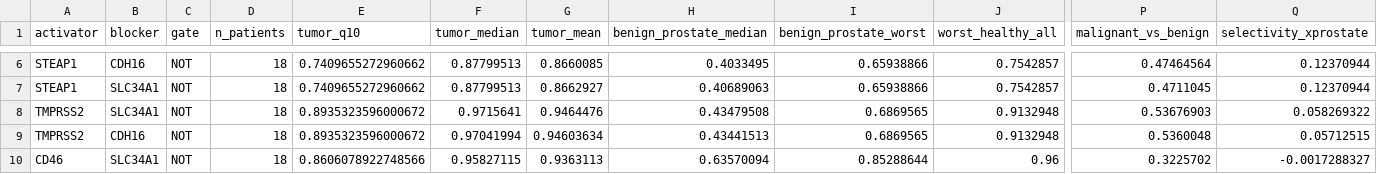
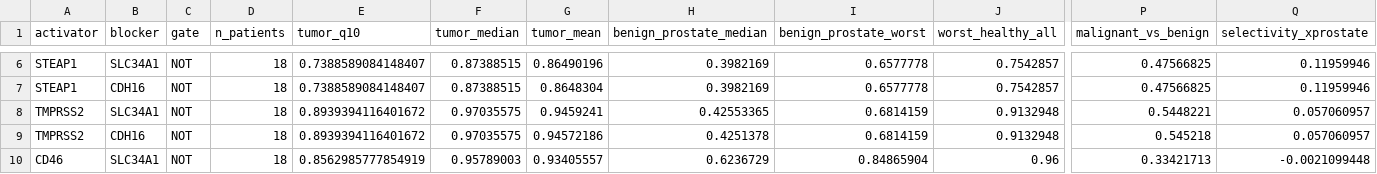
Before and after one commit to wguesdon/dual-marker-discovery, a CSV file: results/tables/nomination_not.csv, drawn as a sheet; only a part is shown, gaps mark what is left out; the diff covers the shown part only; the diff names each change by its address in the sheet, - before the commit and + after, or states it on an @@ line.

```diff
--- a/results/tables/nomination_not.csv
+++ b/results/tables/nomination_not.csv
-B6 (blocker): CDH16
+B6 (blocker): SLC34A1
-E6:E7 (tumor_q10): 0.7409655272960662
+E6:E7 (tumor_q10): 0.7388589084148407
-F6:F7 (tumor_median): 0.87799513
+F6:F7 (tumor_median): 0.87388515
-G6 (tumor_mean): 0.8660085
+G6 (tumor_mean): 0.86490196
-H6 (benign_prostate_median): 0.4033495
+H6 (benign_prostate_median): 0.3982169
-I6:I7 (benign_prostate_worst): 0.65938866
+I6:I7 (benign_prostate_worst): 0.6577778
-P6 (malignant_vs_benign): 0.47464564
+P6 (malignant_vs_benign): 0.47566825
-Q6:Q7 (selectivity_xprostate): 0.12370944
+Q6:Q7 (selectivity_xprostate): 0.11959946
-B7 (blocker): SLC34A1
+B7 (blocker): CDH16
-G7 (tumor_mean): 0.8662927
+G7 (tumor_mean): 0.8648304
-H7 (benign_prostate_median): 0.40689063
+H7 (benign_prostate_median): 0.3982169
-P7 (malignant_vs_benign): 0.4711045
+P7 (malignant_vs_benign): 0.47566825
-E8:E9 (tumor_q10): 0.8935323596000672
+E8:E9 (tumor_q10): 0.8939394116401672
-F8 (tumor_median): 0.9715641
+F8 (tumor_median): 0.97035575
-G8 (tumor_mean): 0.9464476
+G8 (tumor_mean): 0.9459241
-H8 (benign_prostate_median): 0.43479508
+H8 (benign_prostate_median): 0.42553365
-I8:I9 (benign_prostate_worst): 0.6869565
+I8:I9 (benign_prostate_worst): 0.6814159
-P8 (malignant_vs_benign): 0.53676903
+P8 (malignant_vs_benign): 0.5448221
-Q8 (selectivity_xprostate): 0.058269322
+Q8 (selectivity_xprostate): 0.057060957
-F9 (tumor_median): 0.97041994
+F9 (tumor_median): 0.97035575
-G9 (tumor_mean): 0.94603634
+G9 (tumor_mean): 0.94572186
-H9 (benign_prostate_median): 0.43441513
+H9 (benign_prostate_median): 0.4251378
-P9 (malignant_vs_benign): 0.5360048
+P9 (malignant_vs_benign): 0.545218
-Q9 (selectivity_xprostate): 0.05712515
+Q9 (selectivity_xprostate): 0.057060957
-E10 (tumor_q10): 0.8606078922748566
+E10 (tumor_q10): 0.8562985777854919
-F10 (tumor_median): 0.95827115
+F10 (tumor_median): 0.95789003
-G10 (tumor_mean): 0.9363113
+G10 (tumor_mean): 0.93405557
-H10 (benign_prostate_median): 0.63570094
+H10 (benign_prostate_median): 0.6236729
-I10 (benign_prostate_worst): 0.85288644
+I10 (benign_prostate_worst): 0.84865904
-P10 (malignant_vs_benign): 0.3225702
+P10 (malignant_vs_benign): 0.33421713
-Q10 (selectivity_xprostate): -0.0017288327
+Q10 (selectivity_xprostate): -0.0021099448
```
Also changed, not shown: 35 edited cells elsewhere in this file, results/tables/pairs_and.csv, results/tables/pairs_not.csv, 15 other files.
